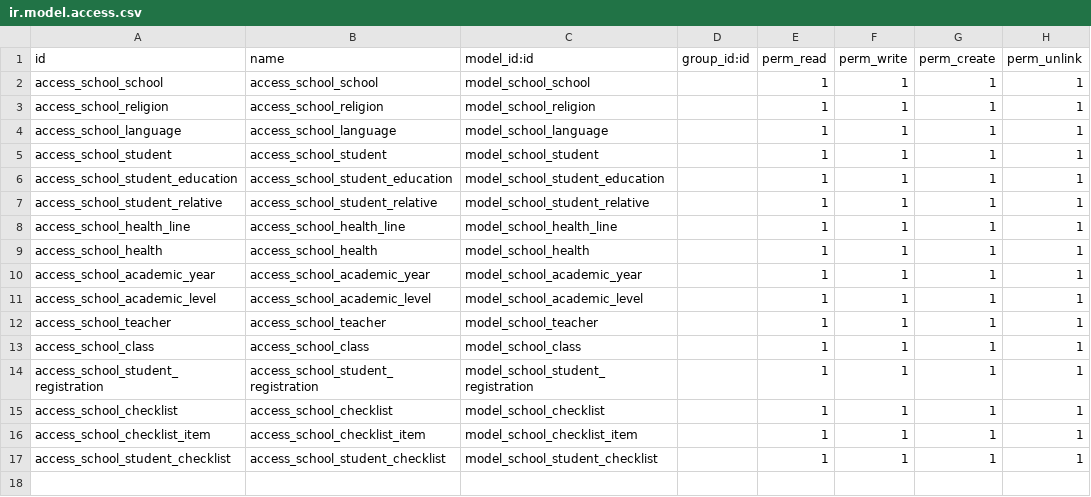
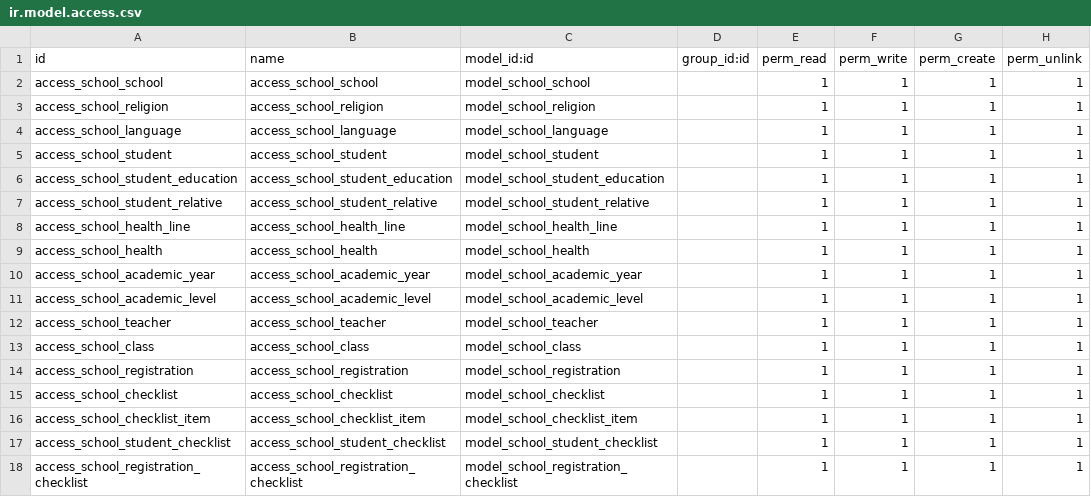
Before and after one commit to ColourCog/openerp_school, a CSV file: security/ir.model.access.csv, drawn as a sheet.

Commit message:
major refactoring, again. Worked registration to a usable state

```diff
--- a/security/ir.model.access.csv
+++ b/security/ir.model.access.csv
@@ -13,3 +13,3 @@ access_school_teacher,access_school_teacher,model_school_teacher,,1,1,1,1
 access_school_class,access_school_class,model_school_class,,1,1,1,1
-access_school_student_registration,access_school_student_registration,model_school_student_registration,,1,1,1,1
+access_school_registration,access_school_registration,model_school_registration,,1,1,1,1
 access_school_checklist,access_school_checklist,model_school_checklist,,1,1,1,1
@@ -17 +17,2 @@ access_school_checklist_item,access_school_checklist_item,model_school_checklist
 access_school_student_checklist,access_school_student_checklist,model_school_student_checklist,,1,1,1,1
+access_school_registration_checklist,access_school_registration_checklist,model_school_registration_checklist,,1,1,1,1
```
Also changed, not shown: 11 other files.
